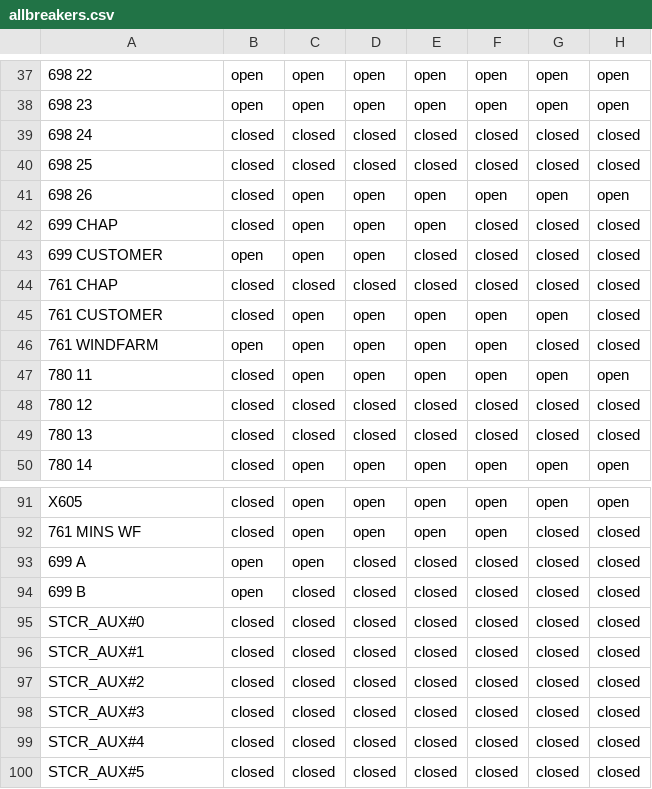
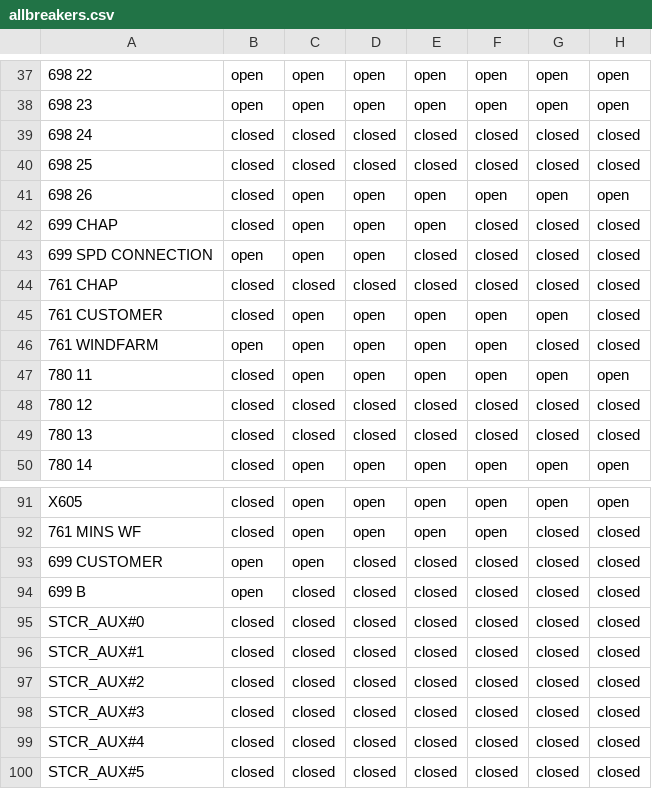
Before and after one commit to TNEI-Services-NI/desktopstudies, a CSV file: package/data/simtool/breakerstates/Opt5/allbreakers.csv, drawn as a sheet; only a part is shown, gaps mark what is left out; the diff names each change by its address in the sheet, - before the commit and + after, or states it on an @@ line.

Commit message:
added new breaker states

```diff
--- a/package/data/simtool/breakerstates/Opt5/allbreakers.csv
+++ b/package/data/simtool/breakerstates/Opt5/allbreakers.csv
-A43: 699 CUSTOMER
+A43: 699 SPD CONNECTION
-A93: 699 A
+A93: 699 CUSTOMER
```
Also changed, not shown: 2 other files.
